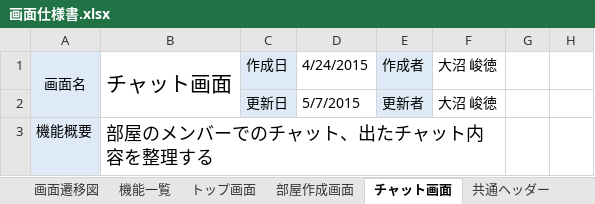
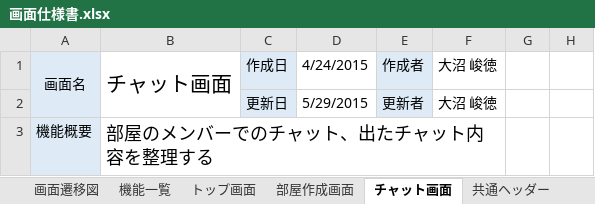
Before and after one commit to TakanoriOnuma/OriginalChatSystem, an Excel workbook: design/画面仕様書.xlsx, sheet チャット画面, drawn as a sheet; only a part is shown; values as stored, in another font and other column widths than the file's, no borders; charts and pictures not drawn; the diff names each change by its address in the sheet, - before the commit and + after, or states it on an @@ line.

```diff
--- a/design/画面仕様書.xlsx (sheet チャット画面)
+++ b/design/画面仕様書.xlsx (sheet チャット画面)
-D2: 5/7/2015
+D2: 5/29/2015
```
Also changed, not shown: charts or pictures, design/テスト項目.xlsx.
